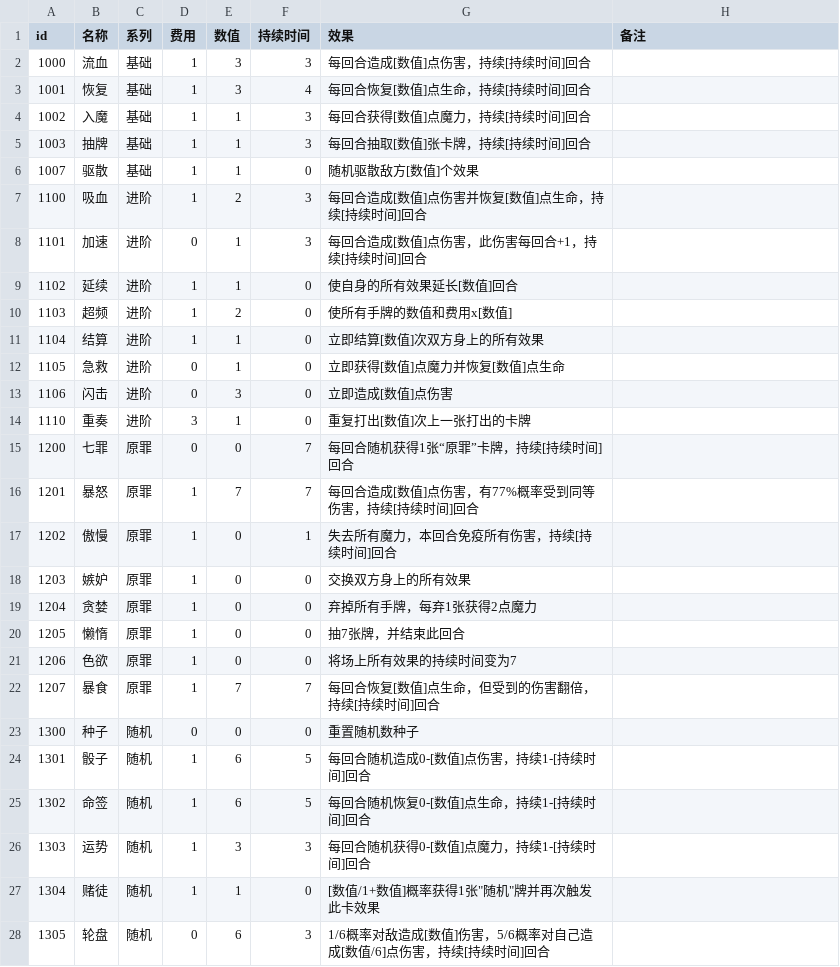
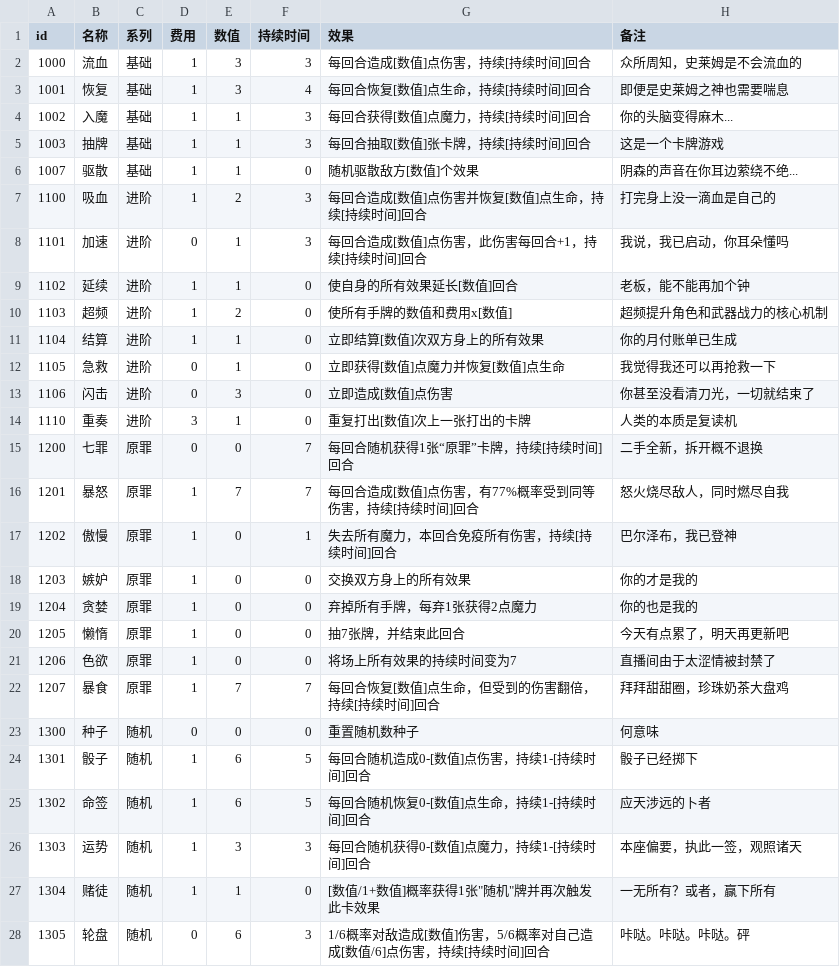
Before and after one commit to Gove2004/Ninth-Slime-Card, a CSV file: Assets/StreamingAssets/cards.csv, drawn as a sheet; only a part is shown; the diff covers the shown part only.

```diff
--- a/Assets/StreamingAssets/cards.csv
+++ b/Assets/StreamingAssets/cards.csv
@@ -1,28 +1,28 @@
 id,名称,系列,费用,数值,持续时间,效果,备注,,,,,,,,,,,,,,,,,,,,
-1000,流血,基础,1,3,3,每回合造成[数值]点伤害，持续[持续时间]回合,,,,,,,,,,,,,,,,,,,,,
-1001,恢复,基础,1,3,4,每回合恢复[数值]点生命，持续[持续时间]回合,,,,,,,,,,,,,,,,,,,,,
-1002,入魔,基础,1,1,3,每回合获得[数值]点魔力，持续[持续时间]回合,,,,,,,,,,,,,,,,,,,,,
-1003,抽牌,基础,1,1,3,每回合抽取[数值]张卡牌，持续[持续时间]回合,,,,,,,,,,,,,,,,,,,,,
-1007,驱散,基础,1,1,0,随机驱散敌方[数值]个效果,,,,,,,,,,,,,,,,,,,,,
-1100,吸血,进阶,1,2,3,每回合造成[数值]点伤害并恢复[数值]点生命，持续[持续时间]回合,,,,,,,,,,,,,,,,,,,,,
-1101,加速,进阶,0,1,3,每回合造成[数值]点伤害，此伤害每回合+1，持续[持续时间]回合,,,,,,,,,,,,,,,,,,,,,
-1102,延续,进阶,1,1,0,使自身的所有效果延长[数值]回合,,,,,,,,,,,,,,,,,,,,,
-1103,超频,进阶,1,2,0,使所有手牌的数值和费用x[数值],,,,,,,,,,,,,,,,,,,,,
-1104,结算,进阶,1,1,0,立即结算[数值]次双方身上的所有效果,,,,,,,,,,,,,,,,,,,,,
-1105,急救,进阶,0,1,0,立即获得[数值]点魔力并恢复[数值]点生命,,,,,,,,,,,,,,,,,,,,,
-1106,闪击,进阶,0,3,0,立即造成[数值]点伤害,,,,,,,,,,,,,,,,,,,,,
-1110,重奏,进阶,3,1,0,重复打出[数值]次上一张打出的卡牌,,,,,,,,,,,,,,,,,,,,,
-1200,七罪,原罪,0,0,7,每回合随机获得1张“原罪”卡牌，持续[持续时间]回合,,,,,,,,,,,,,,,,,,,,,
-1201,暴怒,原罪,1,7,7,每回合造成[数值]点伤害，有77%概率受到同等伤害，持续[持续时间]回合,,,,,,,,,,,,,,,,,,,,,
-1202,傲慢,原罪,1,0,1,失去所有魔力，本回合免疫所有伤害，持续[持续时间]回合,,,,,,,,,,,,,,,,,,,,,
-1203,嫉妒,原罪,1,0,0,交换双方身上的所有效果,,,,,,,,,,,,,,,,,,,,,
-1204,贪婪,原罪,1,0,0,弃掉所有手牌，每弃1张获得2点魔力,,,,,,,,,,,,,,,,,,,,,
-1205,懒惰,原罪,1,0,0,抽7张牌，并结束此回合,,,,,,,,,,,,,,,,,,,,,
-1206,色欲,原罪,1,0,0,将场上所有效果的持续时间变为7,,,,,,,,,,,,,,,,,,,,,
-1207,暴食,原罪,1,7,7,每回合恢复[数值]点生命，但受到的伤害翻倍，持续[持续时间]回合,,,,,,,,,,,,,,,,,,,,,
-1300,种子,随机,0,0,0,重置随机数种子,,,,,,,,,,,,,,,,,,,,,
-1301,骰子,随机,1,6,5,每回合随机造成0-[数值]点伤害，持续1-[持续时间]回合,,,,,,,,,,,,,,,,,,,,,
-1302,命签,随机,1,6,5,每回合随机恢复0-[数值]点生命，持续1-[持续时间]回合,,,,,,,,,,,,,,,,,,,,,
-1303,运势,随机,1,3,3,每回合随机获得0-[数值]点魔力，持续1-[持续时间]回合,,,,,,,,,,,,,,,,,,,,,
-1304,赌徒,随机,1,1,0,"[数值/1+数值]概率获得1张""随机""牌并再次触发此卡效果",,,,,,,,,,,,,,,,,,,,,
-1305,轮盘,随机,0,6,3,1/6概率对敌造成[数值]伤害，5/6概率对自己造成[数值/6]点伤害，持续[持续时间]回合,,,,,,,,,,,,,,,,,,,,,
+1000,流血,基础,1,3,3,每回合造成[数值]点伤害，持续[持续时间]回合,众所周知，史莱姆是不会流血的,,,,,,,,,,,,,,,,,,,,
+1001,恢复,基础,1,3,4,每回合恢复[数值]点生命，持续[持续时间]回合,即便是史莱姆之神也需要喘息,,,,,,,,,,,,,,,,,,,,
+1002,入魔,基础,1,1,3,每回合获得[数值]点魔力，持续[持续时间]回合,你的头脑变得麻木...,,,,,,,,,,,,,,,,,,,,
+1003,抽牌,基础,1,1,3,每回合抽取[数值]张卡牌，持续[持续时间]回合,这是一个卡牌游戏,,,,,,,,,,,,,,,,,,,,
+1007,驱散,基础,1,1,0,随机驱散敌方[数值]个效果,阴森的声音在你耳边萦绕不绝...,,,,,,,,,,,,,,,,,,,,
+1100,吸血,进阶,1,2,3,每回合造成[数值]点伤害并恢复[数值]点生命，持续[持续时间]回合,打完身上没一滴血是自己的,,,,,,,,,,,,,,,,,,,,
+1101,加速,进阶,0,1,3,每回合造成[数值]点伤害，此伤害每回合+1，持续[持续时间]回合,我说，我已启动，你耳朵懂吗,,,,,,,,,,,,,,,,,,,,
+1102,延续,进阶,1,1,0,使自身的所有效果延长[数值]回合,老板，能不能再加个钟,,,,,,,,,,,,,,,,,,,,
+1103,超频,进阶,1,2,0,使所有手牌的数值和费用x[数值],超频提升角色和武器战力的核心机制,,,,,,,,,,,,,,,,,,,,
+1104,结算,进阶,1,1,0,立即结算[数值]次双方身上的所有效果,你的月付账单已生成,,,,,,,,,,,,,,,,,,,,
+1105,急救,进阶,0,1,0,立即获得[数值]点魔力并恢复[数值]点生命,我觉得我还可以再抢救一下,,,,,,,,,,,,,,,,,,,,
+1106,闪击,进阶,0,3,0,立即造成[数值]点伤害,你甚至没看清刀光，一切就结束了,,,,,,,,,,,,,,,,,,,,
+1110,重奏,进阶,3,1,0,重复打出[数值]次上一张打出的卡牌,人类的本质是复读机,,,,,,,,,,,,,,,,,,,,
+1200,七罪,原罪,0,0,7,每回合随机获得1张“原罪”卡牌，持续[持续时间]回合,二手全新，拆开概不退换,,,,,,,,,,,,,,,,,,,,
+1201,暴怒,原罪,1,7,7,每回合造成[数值]点伤害，有77%概率受到同等伤害，持续[持续时间]回合,怒火烧尽敌人，同时燃尽自我,,,,,,,,,,,,,,,,,,,,
+1202,傲慢,原罪,1,0,1,失去所有魔力，本回合免疫所有伤害，持续[持续时间]回合,巴尔泽布，我已登神,,,,,,,,,,,,,,,,,,,,
+1203,嫉妒,原罪,1,0,0,交换双方身上的所有效果,你的才是我的,,,,,,,,,,,,,,,,,,,,
+1204,贪婪,原罪,1,0,0,弃掉所有手牌，每弃1张获得2点魔力,你的也是我的,,,,,,,,,,,,,,,,,,,,
+1205,懒惰,原罪,1,0,0,抽7张牌，并结束此回合,今天有点累了，明天再更新吧,,,,,,,,,,,,,,,,,,,,
+1206,色欲,原罪,1,0,0,将场上所有效果的持续时间变为7,直播间由于太涩情被封禁了,,,,,,,,,,,,,,,,,,,,
+1207,暴食,原罪,1,7,7,每回合恢复[数值]点生命，但受到的伤害翻倍，持续[持续时间]回合,拜拜甜甜圈，珍珠奶茶大盘鸡,,,,,,,,,,,,,,,,,,,,
+1300,种子,随机,0,0,0,重置随机数种子,何意味,,,,,,,,,,,,,,,,,,,,
+1301,骰子,随机,1,6,5,每回合随机造成0-[数值]点伤害，持续1-[持续时间]回合,骰子已经掷下,,,,,,,,,,,,,,,,,,,,
+1302,命签,随机,1,6,5,每回合随机恢复0-[数值]点生命，持续1-[持续时间]回合,应天涉远的卜者,,,,,,,,,,,,,,,,,,,,
+1303,运势,随机,1,3,3,每回合随机获得0-[数值]点魔力，持续1-[持续时间]回合,本座偏要，执此一签，观照诸天,,,,,,,,,,,,,,,,,,,,
+1304,赌徒,随机,1,1,0,"[数值/1+数值]概率获得1张""随机""牌并再次触发此卡效果",一无所有？或者，赢下所有,,,,,,,,,,,,,,,,,,,,
+1305,轮盘,随机,0,6,3,1/6概率对敌造成[数值]伤害，5/6概率对自己造成[数值/6]点伤害，持续[持续时间]回合,咔哒。咔哒。咔哒。砰,,,,,,,,,,,,,,,,,,,,
```
Also changed, not shown: 1 added row and 25 edited cells elsewhere in this file, 4 other files.
